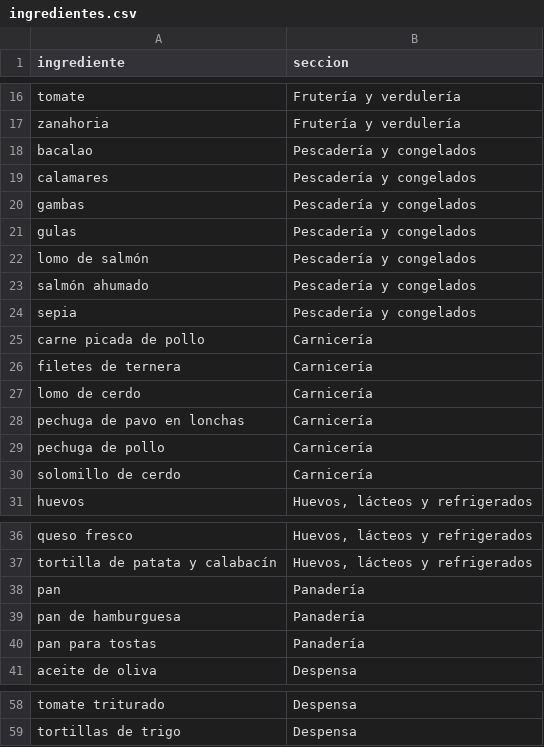
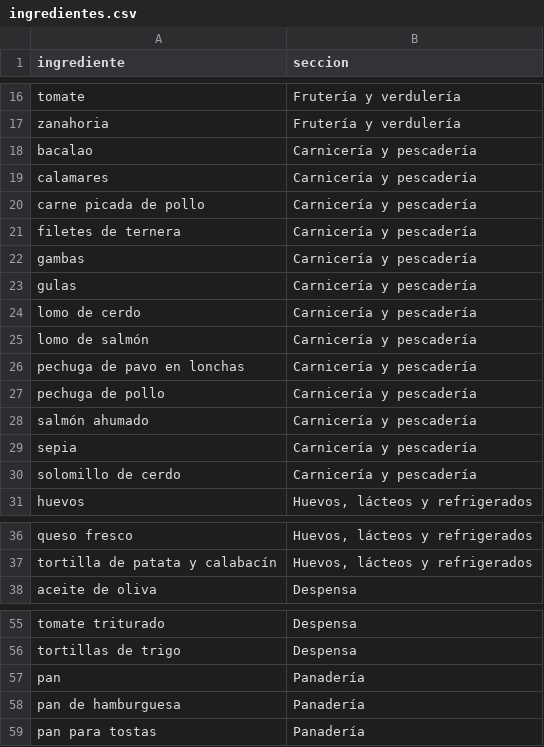
Before and after one commit to diegocalvogit/planificador-comida, a CSV file: datos/ingredientes.csv, drawn as a sheet; only a part is shown, gaps mark what is left out.

```diff
--- a/datos/ingredientes.csv
+++ b/datos/ingredientes.csv
@@ -17,15 +17,15 @@ tomate;Frutería y verdulería
 zanahoria;Frutería y verdulería
-bacalao;Pescadería y congelados
-calamares;Pescadería y congelados
-gambas;Pescadería y congelados
-gulas;Pescadería y congelados
-lomo de salmón;Pescadería y congelados
-salmón ahumado;Pescadería y congelados
-sepia;Pescadería y congelados
-carne picada de pollo;Carnicería
-filetes de ternera;Carnicería
-lomo de cerdo;Carnicería
-pechuga de pavo en lonchas;Carnicería
-pechuga de pollo;Carnicería
-solomillo de cerdo;Carnicería
+bacalao;Carnicería y pescadería
+calamares;Carnicería y pescadería
+carne picada de pollo;Carnicería y pescadería
+filetes de ternera;Carnicería y pescadería
+gambas;Carnicería y pescadería
+gulas;Carnicería y pescadería
+lomo de cerdo;Carnicería y pescadería
+lomo de salmón;Carnicería y pescadería
+pechuga de pavo en lonchas;Carnicería y pescadería
+pechuga de pollo;Carnicería y pescadería
+salmón ahumado;Carnicería y pescadería
+sepia;Carnicería y pescadería
+solomillo de cerdo;Carnicería y pescadería
 huevos;Huevos, lácteos y refrigerados
@@ -37,5 +37,2 @@ queso fresco;Huevos, lácteos y refrigerados
 tortilla de patata y calabacín;Huevos, lácteos y refrigerados
-pan;Panadería
-pan de hamburguesa;Panadería
-pan para tostas;Panadería
 aceite de oliva;Despensa
@@ -59 +56,4 @@ tomate triturado;Despensa
 tortillas de trigo;Despensa
+pan;Panadería
+pan de hamburguesa;Panadería
+pan para tostas;Panadería
```
Also changed, not shown: 2 other files.
